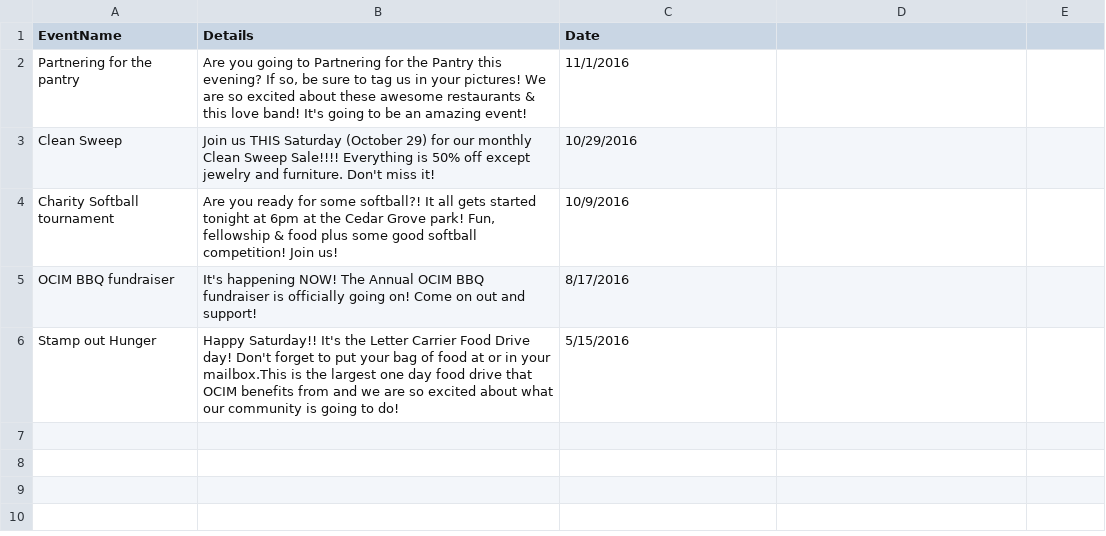
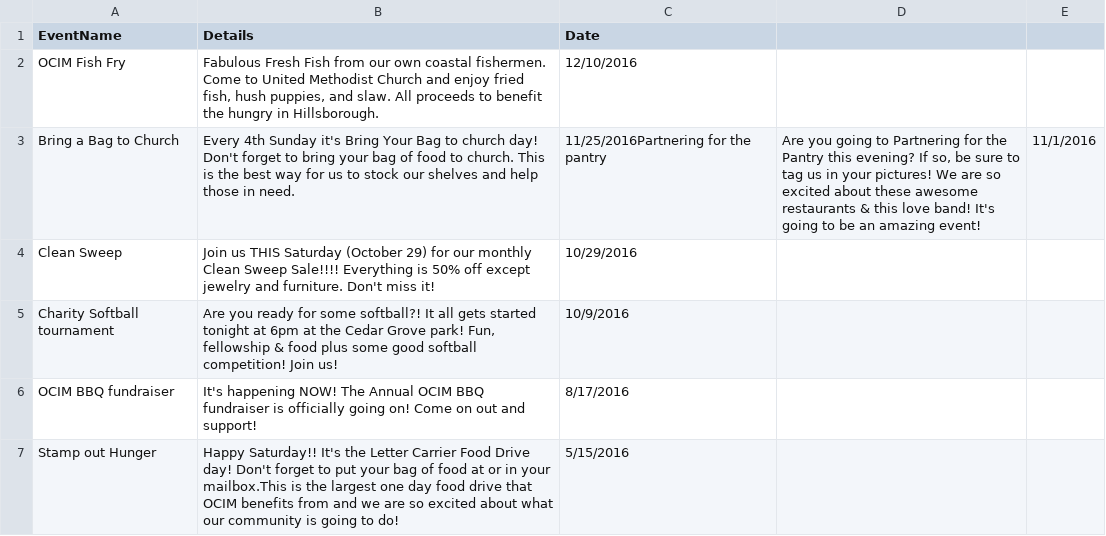
Before and after one commit to clsavino/sequelize-nonprofit-web-app, a CSV file: seeders/event.csv, drawn as a sheet.

```diff
--- a/seeders/event.csv
+++ b/seeders/event.csv
@@ -1,3 +1,4 @@
 EventName,Details,Date
-Partnering for the pantry,"Are you going to Partnering for the Pantry this evening? If so, be sure to tag us in your pictures! We are so excited about these awesome restaurants & this love band! It's going to be an amazing event!",11/1/2016
+OCIM Fish Fry,"Fabulous Fresh Fish from our own coastal fishermen. Come to United Methodist Church and enjoy fried fish, hush puppies, and slaw. All proceeds to benefit the hungry in Hillsborough.",12/10/2016
+Bring a Bag to Church,"Every 4th Sunday it's Bring Your Bag to church day! Don't forget to bring your bag of food to church. This is the best way for us to stock our shelves and help those in need.",11/25/2016Partnering for the pantry,"Are you going to Partnering for the Pantry this evening? If so, be sure to tag us in your pictures! We are so excited about these awesome restaurants & this love band! It's going to be an amazing event!",11/1/2016
 Clean Sweep,"Join us THIS Saturday (October 29) for our monthly Clean Sweep Sale!!!! Everything is 50% off except jewelry and furniture. Don't miss it!",10/29/2016
```
Also changed, not shown: 4 other files.
